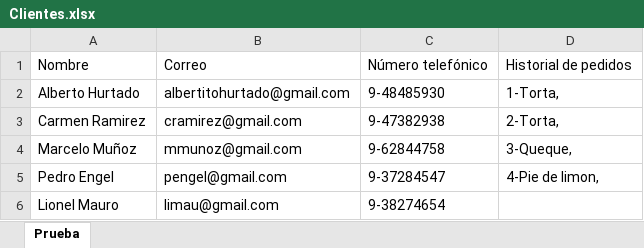
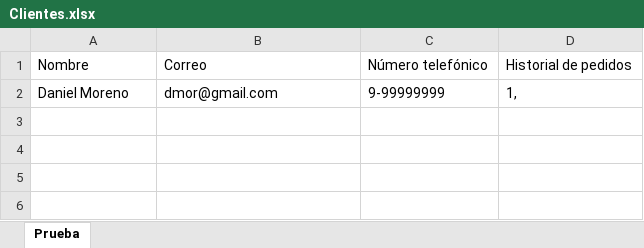
Before and after one commit to javicabrera/laCartaDeNanaYRene, an Excel workbook: Nana&Rene/Clientes.xlsx, sheet Prueba, drawn as a sheet; values as stored, in another font and other column widths than the file's, no borders; removed rows and columns are numbered as before the commit, all else as after; the diff names each change by its address in the sheet, - before the commit and + after, or states it on an @@ line.

```diff
--- a/Nana&Rene/Clientes.xlsx (sheet Prueba)
+++ b/Nana&Rene/Clientes.xlsx (sheet Prueba)
-row 2: Alberto Hurtado | albertitohurtado@gmail.com | 9-48485930 | 1-Torta,
-row 3: Carmen Ramirez | cramirez@gmail.com | 9-47382938 | 2-Torta,
-row 4: Marcelo Muñoz | mmunoz@gmail.com | 9-62844758 | 3-Queque,
-row 5: Pedro Engel | pengel@gmail.com | 9-37284547 | 4-Pie de limon,
-row 6: Lionel Mauro | limau@gmail.com | 9-38274654
+row 2: Daniel Moreno | dmor@gmail.com | 9-99999999 | 1,
```
Also changed, not shown: Clientes.xlsx, MateriasPrimas.xlsx, 39 other files.
